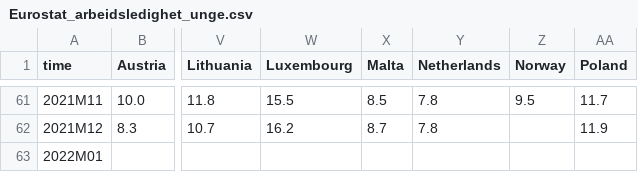
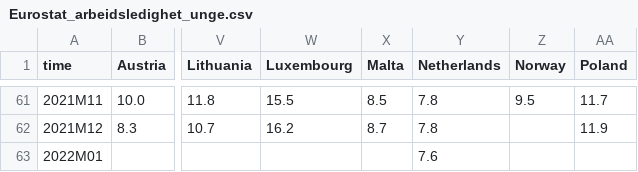
Before and after one commit to Qery-Data/NLM-Datatracker, a CSV file: data/Eurostat_arbeidsledighet_unge.csv, drawn as a sheet; only a part is shown, gaps mark what is left out; the diff names each change by its address in the sheet, - before the commit and + after, or states it on an @@ line.

```diff
--- a/data/Eurostat_arbeidsledighet_unge.csv
+++ b/data/Eurostat_arbeidsledighet_unge.csv
-Y63 (Netherlands): (empty)
+Y63 (Netherlands): 7.6
```
Also changed, not shown: data/Eurostat_arbeidsledighet.csv.
